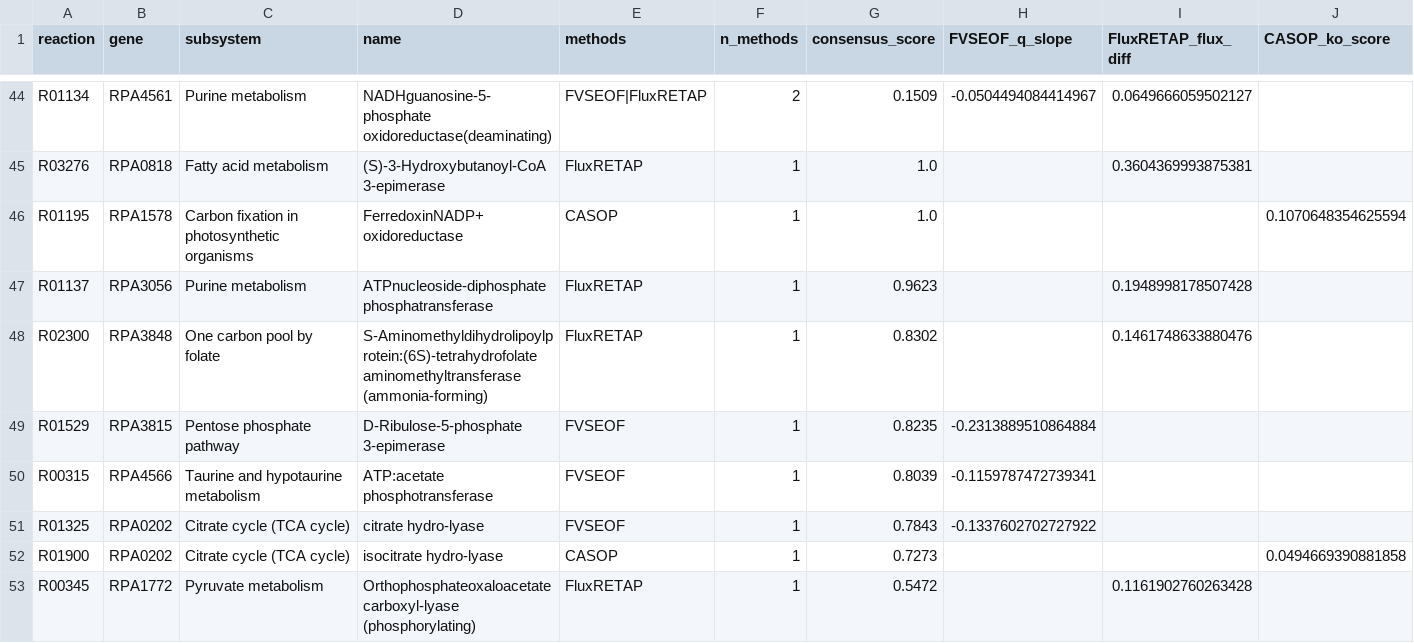
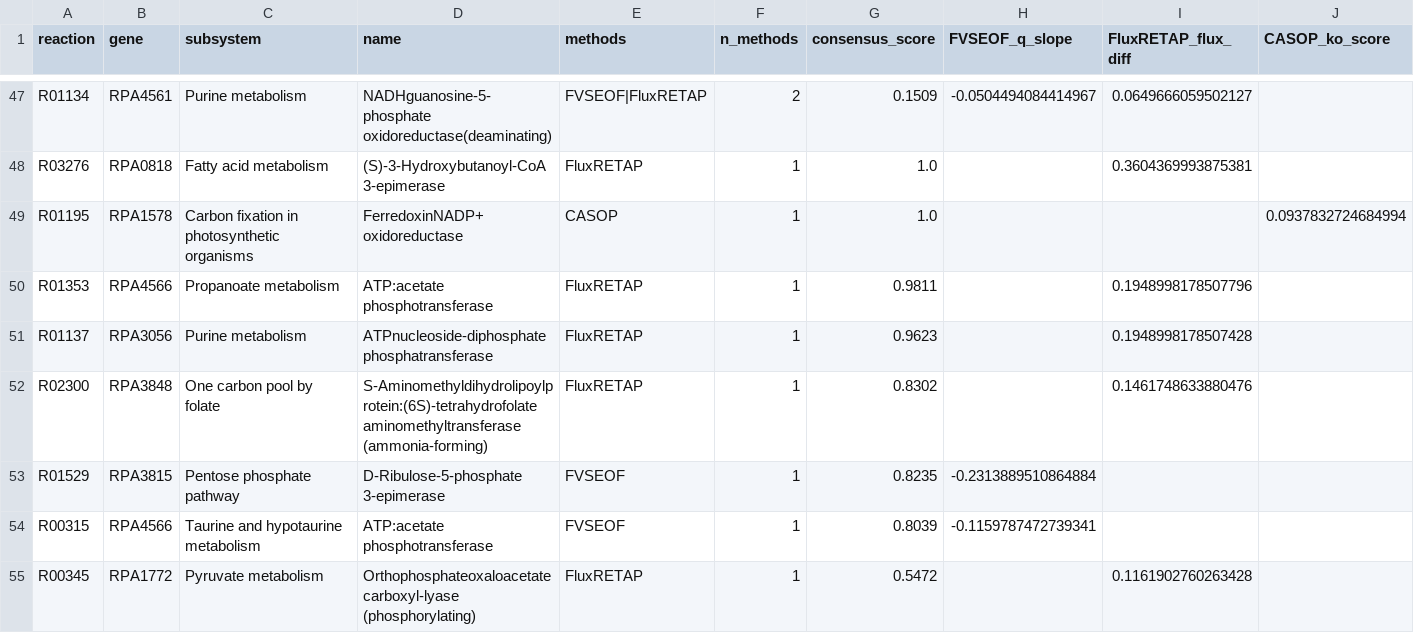
Before and after one commit to jacksoncomes/CGA009_PHA_Modeling, a CSV file: CRISPRi_Target_List/Results/nb60_targets/nb64_master_target_table.csv, drawn as a sheet; only a part is shown, gaps mark what is left out; the diff covers the shown part only.

```diff
--- a/CRISPRi_Target_List/Results/nb60_targets/nb64_master_target_table.csv
+++ b/CRISPRi_Target_List/Results/nb60_targets/nb64_master_target_table.csv
@@ -45,3 +48,4 @@ R01134,RPA4561,Purine metabolism,NADHguanosine-5-phosphate oxidoreductase(deamin
 R03276,RPA0818,Fatty acid metabolism,(S)-3-Hydroxybutanoyl-CoA 3-epimerase,FluxRETAP,1,1.0,,0.3604369993875381,
-R01195,RPA1578,Carbon fixation in photosynthetic organisms,FerredoxinNADP+ oxidoreductase,CASOP,1,1.0,,,0.1070648354625594
+R01195,RPA1578,Carbon fixation in photosynthetic organisms,FerredoxinNADP+ oxidoreductase,CASOP,1,1.0,,,0.0937832724684994
+R01353,RPA4566,Propanoate metabolism,ATP:acetate phosphotransferase,FluxRETAP,1,0.9811,,0.1948998178507796,
 R01137,RPA3056,Purine metabolism,ATPnucleoside-diphosphate phosphatransferase,FluxRETAP,1,0.9623,,0.1948998178507428,
@@ -50,4 +54,2 @@ R01529,RPA3815,Pentose phosphate pathway,D-Ribulose-5-phosphate 3-epimerase,FVSE
 R00315,RPA4566,Taurine and hypotaurine metabolism,ATP:acetate phosphotransferase,FVSEOF,1,0.8039,-0.1159787472739341,,
-R01325,RPA0202,Citrate cycle (TCA cycle),citrate hydro-lyase,FVSEOF,1,0.7843,-0.1337602702727922,,
-R01900,RPA0202,Citrate cycle (TCA cycle),isocitrate hydro-lyase,CASOP,1,0.7273,,,0.0494669390881858
 R00345,RPA1772,Pyruvate metabolism,Orthophosphateoxaloacetate carboxyl-lyase (phosphorylating),FluxRETAP,1,0.5472,,0.1161902760263428,
```
Also changed, not shown: 8 added rows, 8 removed rows and 8 edited cells elsewhere in this file, CRISPRi_Target_List/Results/nb60_targets/nb63_casop_targets.csv, CRISPRi_Target_List/Results/nb60_targets/nb64_round0_selection.csv, 10 other files.
